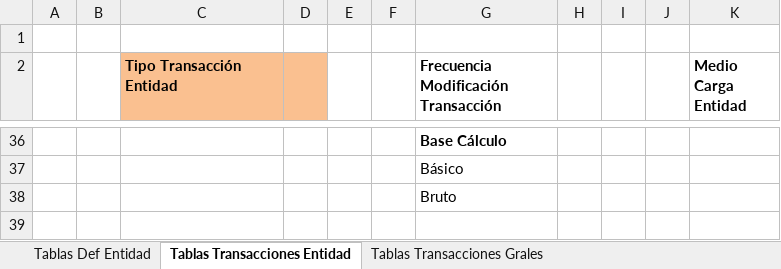
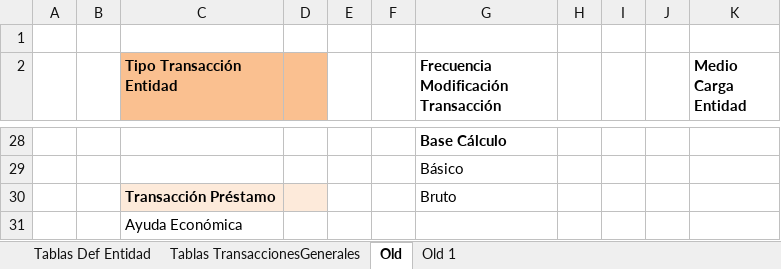
Before and after one commit to teretorres2/caja, an Excel workbook: 6- Ingenieria de producto/6.1 - Análisis/04- Archivos de Trabajo/MID - Tablas Definidas.xlsx, sheet Old, drawn as a sheet; only a part is shown, gaps mark what is left out; values as stored, in another font and other column widths than the file's, no borders; addresses are those after the commit; the diff covers the shown part only; the diff names each change by its address in the sheet, - before the commit and + after, or states it on an @@ line.

Commit message:
tab def trans grales

```diff
--- a/6- Ingenieria de producto/6.1 - Análisis/04- Archivos de Trabajo/MID - Tablas Definidas.xlsx (sheet Old)
+++ b/6- Ingenieria de producto/6.1 - Análisis/04- Archivos de Trabajo/MID - Tablas Definidas.xlsx (sheet Old)
-sheet tab: Tablas Transacciones Entidad
+sheet tab: Old
-sheet tab: Tablas Transacciones Grales
+sheet tab: Old 1
+sheet tab: Tablas TransaccionesGenerales
-C30 (Tipo Transacción Entidad): (empty)
+C30 (Tipo Transacción Entidad): Transacción Préstamo
-C30:D30 fill: none
+C30:D30 fill: #FDEADA
+row 31:  |  | Ayuda Económica
```
Also changed, not shown: 1 added row, 9 removed rows, 14 edited cells and cell formats elsewhere in this sheet.
